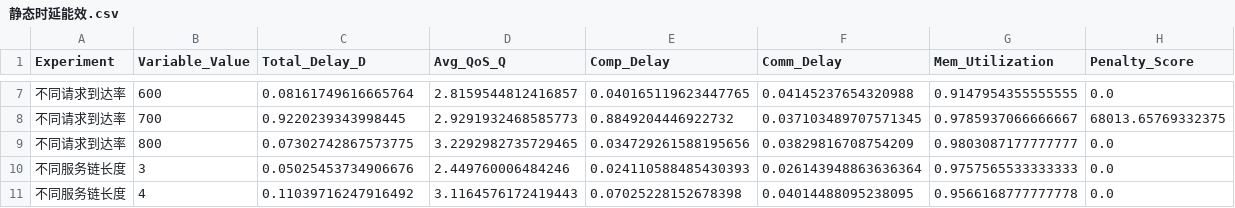
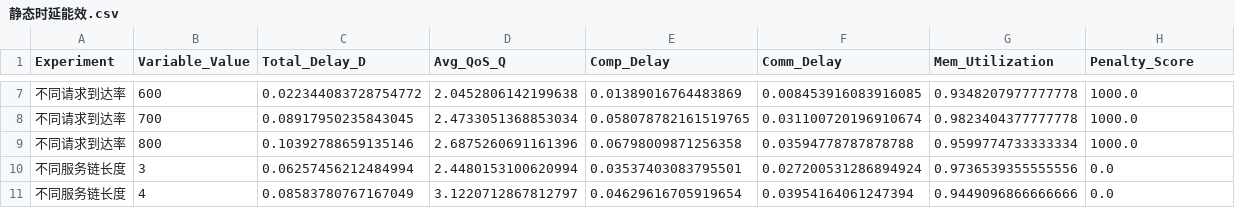
Before and after one commit to Shallow-W/2026-globecom, a CSV file: exp_2/静态时延能效.csv, drawn as a sheet; only a part is shown, gaps mark what is left out; the diff covers the shown part only.

```diff
--- a/exp_2/静态时延能效.csv
+++ b/exp_2/静态时延能效.csv
@@ -7,5 +7,5 @@
-不同请求到达率,600,0.08161749616665764,2.8159544812416857,0.040165119623447765,0.04145237654320988,0.9147954355555555,0.0
-不同请求到达率,700,0.9220239343998445,2.9291932468585773,0.8849204446922732,0.037103489707571345,0.9785937066666667,68013.65769332375
-不同请求到达率,800,0.07302742867573775,3.2292982735729465,0.034729261588195656,0.03829816708754209,0.9803087177777777,0.0
-不同服务链长度,3,0.05025453734906676,2.449760006484246,0.024110588485430393,0.026143948863636364,0.9757565533333333,0.0
-不同服务链长度,4,0.11039716247916492,3.1164576172419443,0.07025228152678398,0.04014488095238095,0.9566168777777778,0.0
+不同请求到达率,600,0.022344083728754772,2.0452806142199638,0.01389016764483869,0.008453916083916085,0.9348207977777778,1000.0
+不同请求到达率,700,0.08917950235843045,2.4733051368853034,0.058078782161519765,0.031100720196910674,0.9823404377777778,1000.0
+不同请求到达率,800,0.10392788659135146,2.6875260691161396,0.06798009871256358,0.03594778787878788,0.9599774733333334,1000.0
+不同服务链长度,3,0.06257456212484994,2.4480153100620994,0.03537403083795501,0.027200531286894924,0.9736539355555556,0.0
+不同服务链长度,4,0.08583780767167049,3.1220712867812797,0.04629616705919654,0.03954164061247394,0.9449096866666666,0.0
```
Also changed, not shown: 108 edited cells elsewhere in this file, exp_2/Dynamic_Results_中等规模.csv, exp_2/Dynamic_Results_大规模.csv, 18 other files.
